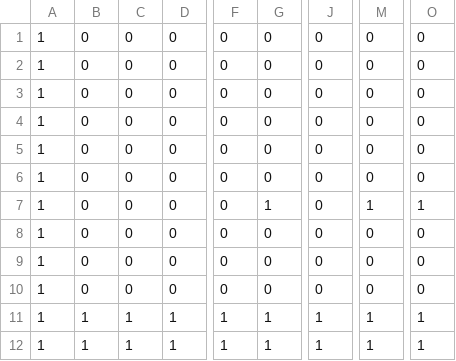
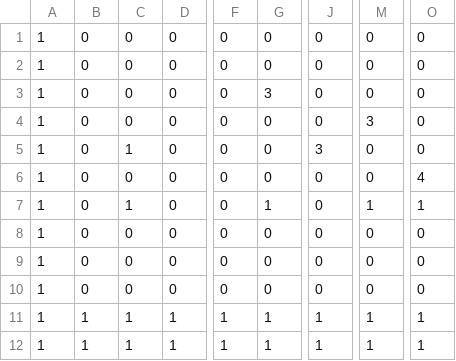
Before and after one commit to LorryGailius/Java, a CSV file: Lab001/Mari0/assets/Maps/Map1.csv, drawn as a sheet; only a part is shown, gaps mark what is left out; the diff names each change by its address in the sheet, - before the commit and + after, or states it on an @@ line.

```diff
--- a/Lab001/Mari0/assets/Maps/Map1.csv
+++ b/Lab001/Mari0/assets/Maps/Map1.csv
-G3: 0
+G3: 3
-M4: 0
+M4: 3
-C5: 0
+C5: 1
-J5: 0
+J5: 3
-O6: 0
+O6: 4
-C7: 0
+C7: 1
```
Also changed, not shown: 43 other files.
